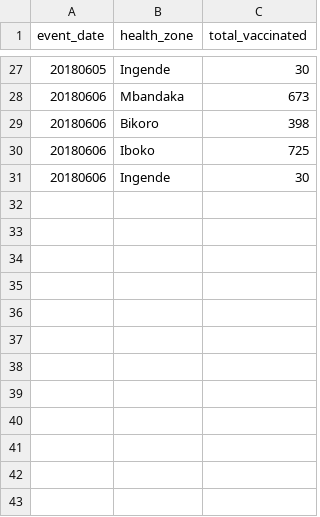
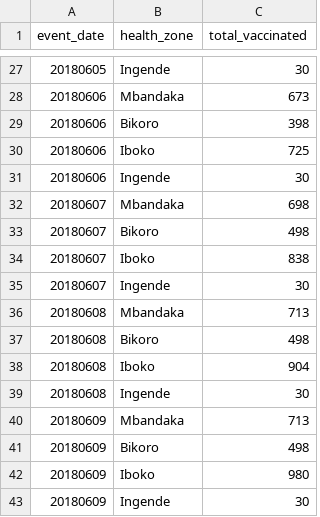
Before and after one commit to NSSAC/DRC_Ebola_2018, a CSV file: data/vax/vax_data.csv, drawn as a sheet; only a part is shown, gaps mark what is left out.

```diff
--- a/data/vax/vax_data.csv
+++ b/data/vax/vax_data.csv
@@ -31 +31,13 @@ event_date,health_zone,total_vaccinated
 20180606,Ingende,30
+20180607,Mbandaka,698
+20180607,Bikoro,498
+20180607,Iboko,838
+20180607,Ingende,30
+20180608,Mbandaka,713
+20180608,Bikoro,498
+20180608,Iboko,904
+20180608,Ingende,30
+20180609,Mbandaka,713
+20180609,Bikoro,498
+20180609,Iboko,980
+20180609,Ingende,30
```
Also changed, not shown: 5 other files.
